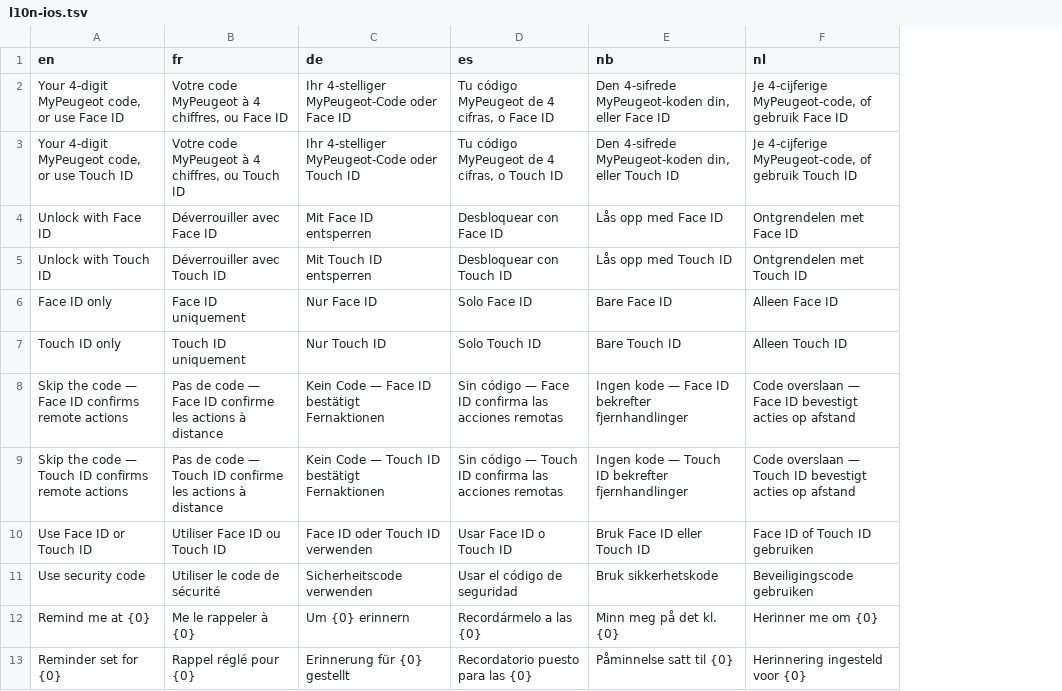
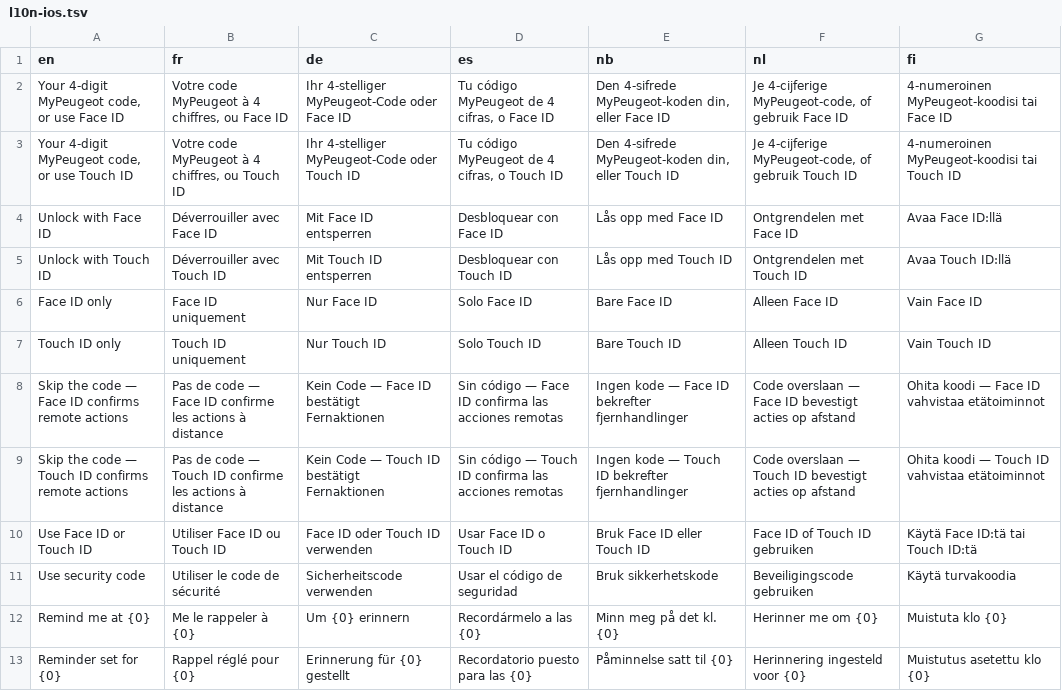
Before and after one commit to thocubeat/lionflow, a TSV file: iOS/l10n-ios.tsv, drawn as a sheet; only a part is shown; the diff names each change by its address in the sheet, - before the commit and + after, or states it on an @@ line.

```diff
--- a/iOS/l10n-ios.tsv
+++ b/iOS/l10n-ios.tsv
+column G (fi), rows 2-13: 4-numeroinen MyPeugeot-koodisi tai Face ID | 4-numeroinen MyPeugeot-koodisi tai Touch ID | Avaa Face ID:llä | Avaa Touch ID:llä | Vain Face ID | Vain Touch ID | Ohita koodi — Face ID vahvistaa etätoiminnot | Ohita koodi — Touch ID vahvistaa etätoiminnot | Käytä Face ID:tä tai Touch ID:tä | Käytä turvakoodia | Muistuta klo {0} | Muistutus asetettu klo {0}
```
Also changed, not shown: 13 other files.
